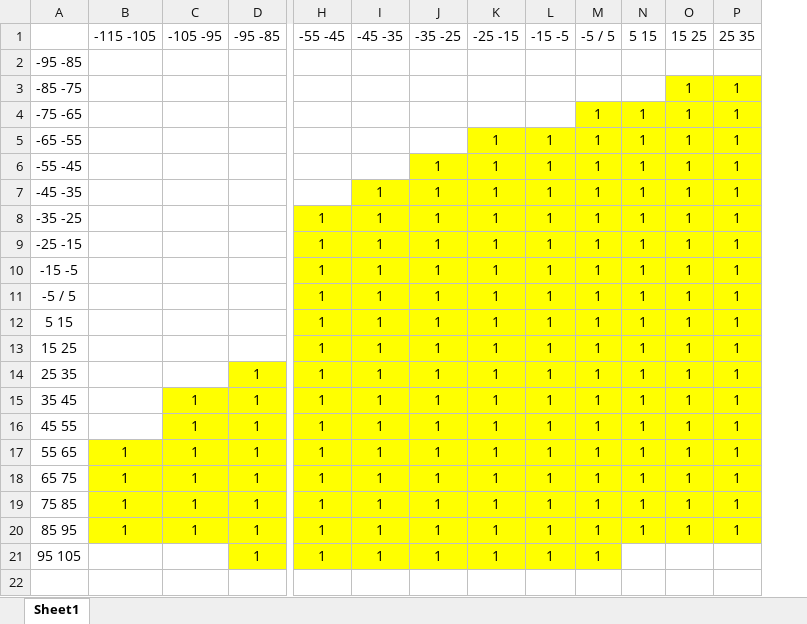
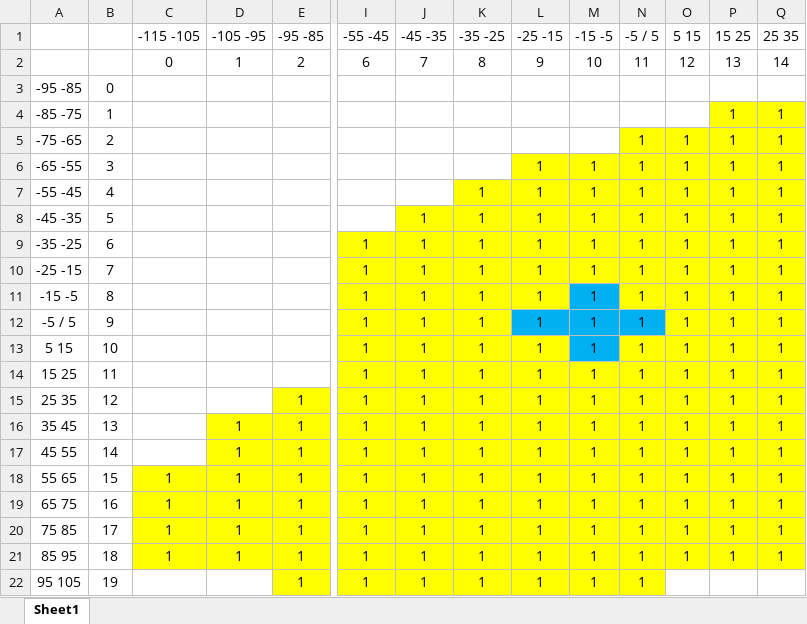
Before and after one commit to KimRass/warehouse, an Excel workbook: computer_vision/self_supervised_learning/colorization/quantized_ab_color_space.xlsx, sheet Sheet1, drawn as a sheet; only a part is shown, gaps mark what is left out; values as stored, in another font and other column widths than the file's, no borders; addresses are those after the commit; rows hold the shown columns only; the diff names each change by its address in the sheet, - before the commit and + after, or states it on an @@ line.

```diff
--- a/computer_vision/self_supervised_learning/colorization/quantized_ab_color_space.xlsx (sheet Sheet1)
+++ b/computer_vision/self_supervised_learning/colorization/quantized_ab_color_space.xlsx (sheet Sheet1)
+column B, rows 3-22: 0 | 1 | 2 | 3 | 4 | 5 | 6 | 7 | 8 | 9 | 10 | 11 | 12 | 13 | 14 | 15 | 16 | 17 | 18 | 19
+row 2:  |  | 0 | 1 | 2 | 6 | 7 | 8 | 9 | 10 | 11 | 12 | 13 | 14
-M11 fill: #FFFF00
+M11 fill: #00B0F0
-L12:N12 fill: #FFFF00
+L12:N12 fill: #00B0F0
-M13 fill: #FFFF00
+M13 fill: #00B0F0
```
Also changed, not shown: 5 other files.
